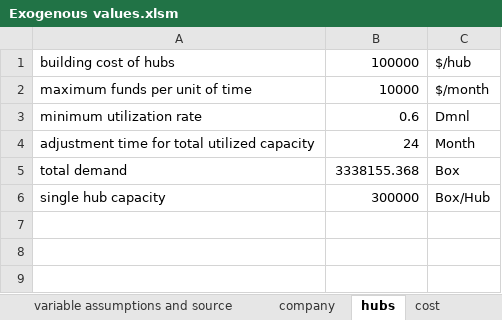
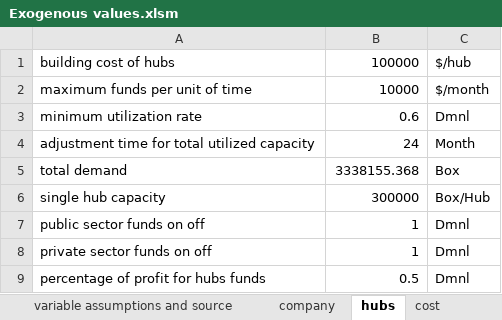
Before and after one commit to andrukth/HubsModel, an Excel workbook: Exogenous values.xlsm, sheet hubs, drawn as a sheet; values as stored, in another font and other column widths than the file's, no borders; the diff names each change by its address in the sheet, - before the commit and + after, or states it on an @@ line.

Commit message:
Added private funds to the model!
Added private funds to the model, main change.
I also started working on a "scenario analysis" python file to display the scenarios. I also made two scenarios + base scenario in the excel, that picture the private-public sector willingness to be on board

```diff
--- a/Exogenous values.xlsm (sheet hubs)
+++ b/Exogenous values.xlsm (sheet hubs)
+row 7: public sector funds on off | 1 | Dmnl
+row 8: private sector funds on off | 1 | Dmnl
+row 9: percentage of profit for hubs funds | 0.5 | Dmnl
```
Also changed, not shown: sheet scenarios, charts or pictures, 4 other files.
